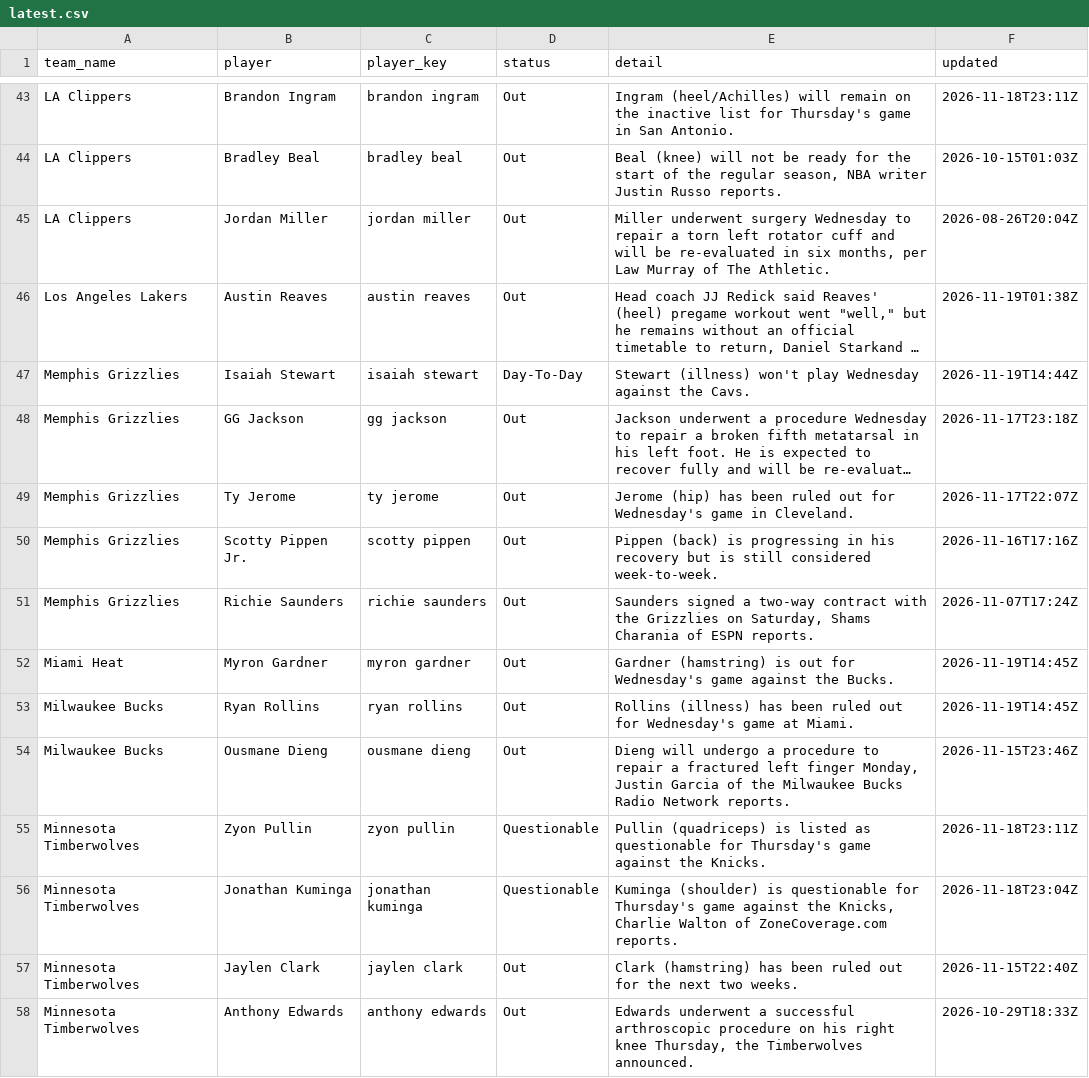
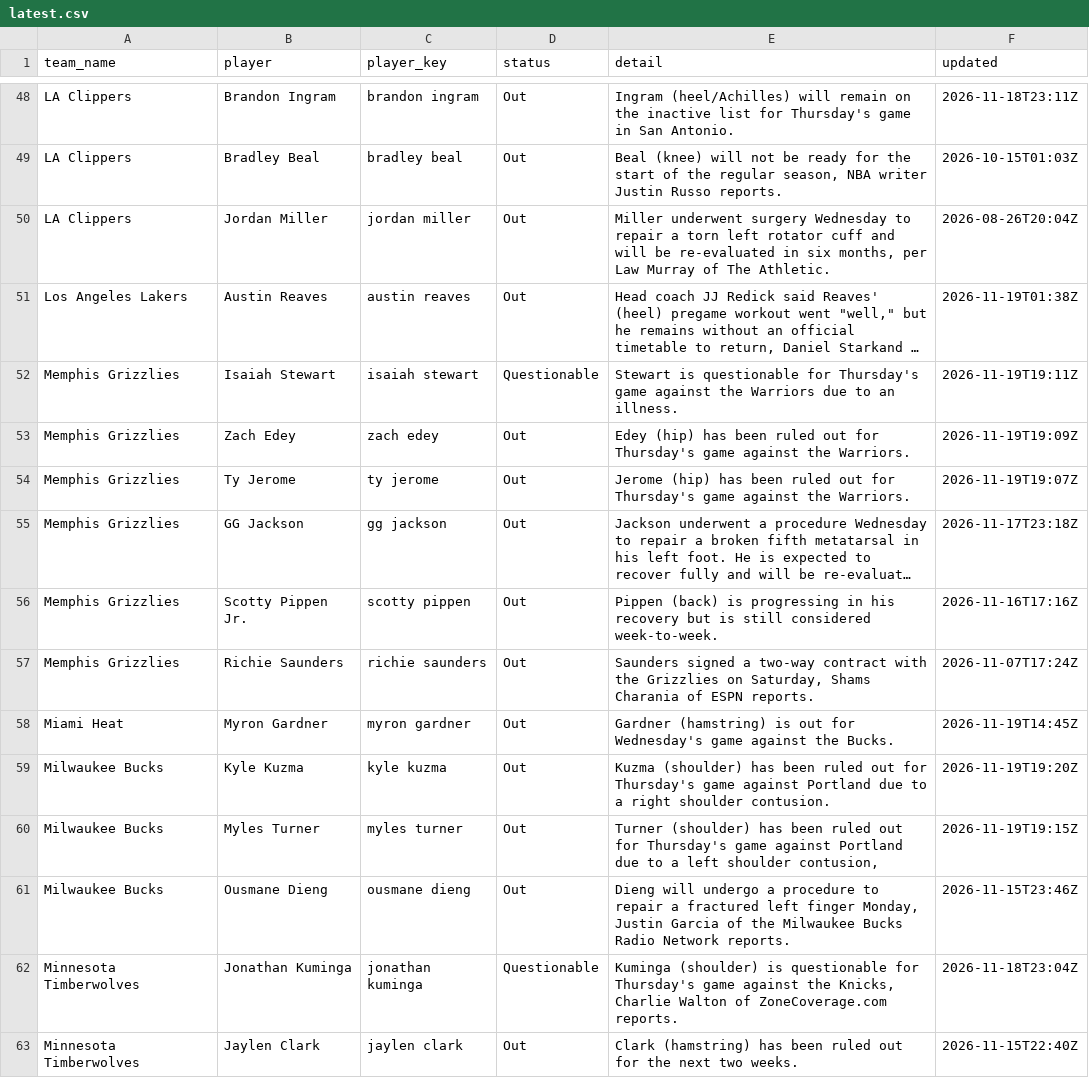
Before and after one commit to darcyedmiston/nba-odds, a CSV file: data/injuries/latest.csv, drawn as a sheet; only a part is shown, gaps mark what is left out; the shorter side is filled out with more unchanged rows; long unchanged cells end in …; removed rows and columns are numbered as before the commit, all else as after; the diff covers the shown part only; the diff names each change by its address in the sheet, - before the commit and + after, or states it on an @@ line.

```diff
--- a/data/injuries/latest.csv
+++ b/data/injuries/latest.csv
-D52 (status): Day-To-Day
+D52 (status): Questionable
-E52 (detail): Stewart (illness) won't play Wednesday against the Cavs.
+E52 (detail): Stewart is questionable for Thursday's game against the Warriors due to an illness.
-F52 (updated): 2026-11-19T14:44Z
+F52 (updated): 2026-11-19T19:11Z
+row 53: Memphis Grizzlies | Zach Edey | zach edey | Out | Edey (hip) has been ruled out for Thursday's game against the Warriors. | 2026-11-19T19:09Z
+row 54: Memphis Grizzlies | Ty Jerome | ty jerome | Out | Jerome (hip) has been ruled out for Thursday's game against the Warriors. | 2026-11-19T19:07Z
-row 49: Memphis Grizzlies | Ty Jerome | ty jerome | Out | Jerome (hip) has been ruled out for Wednesday's game in Cleveland. | 2026-11-17T22:07Z
+row 59: Milwaukee Bucks | Kyle Kuzma | kyle kuzma | Out | Kuzma (shoulder) has been ruled out for Thursday's game against Portland due to a right shoulder contusion. | 2026-11-19T19:20Z
-B60 (player): Ryan Rollins
+B60 (player): Myles Turner
-C60 (player_key): ryan rollins
+C60 (player_key): myles turner
-E60 (detail): Rollins (illness) has been ruled out for Wednesday's game at Miami.
+E60 (detail): Turner (shoulder) has been ruled out for Thursday's game against Portland due to a left shoulder contusion,
-F60 (updated): 2026-11-19T14:45Z
+F60 (updated): 2026-11-19T19:15Z
-row 55: Minnesota Timberwolves | Zyon Pullin | zyon pullin | Questionable | Pullin (quadriceps) is listed as questionable for Thursday's game against the Knicks. | 2026-11-18T23:11Z
```
Also changed, not shown: 12 added rows, 8 removed rows and 40 edited cells elsewhere in this file, model/paper_selections/2026-11-20.csv, model/picks_log.csv, 10 other files.
